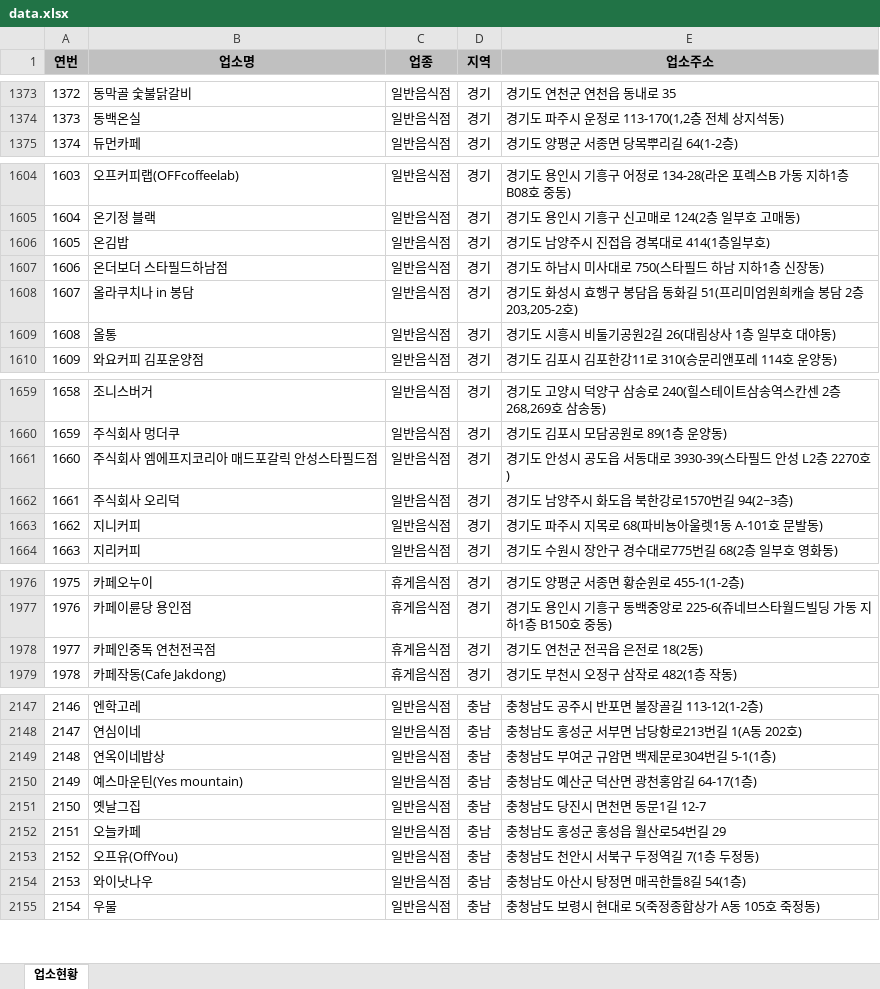
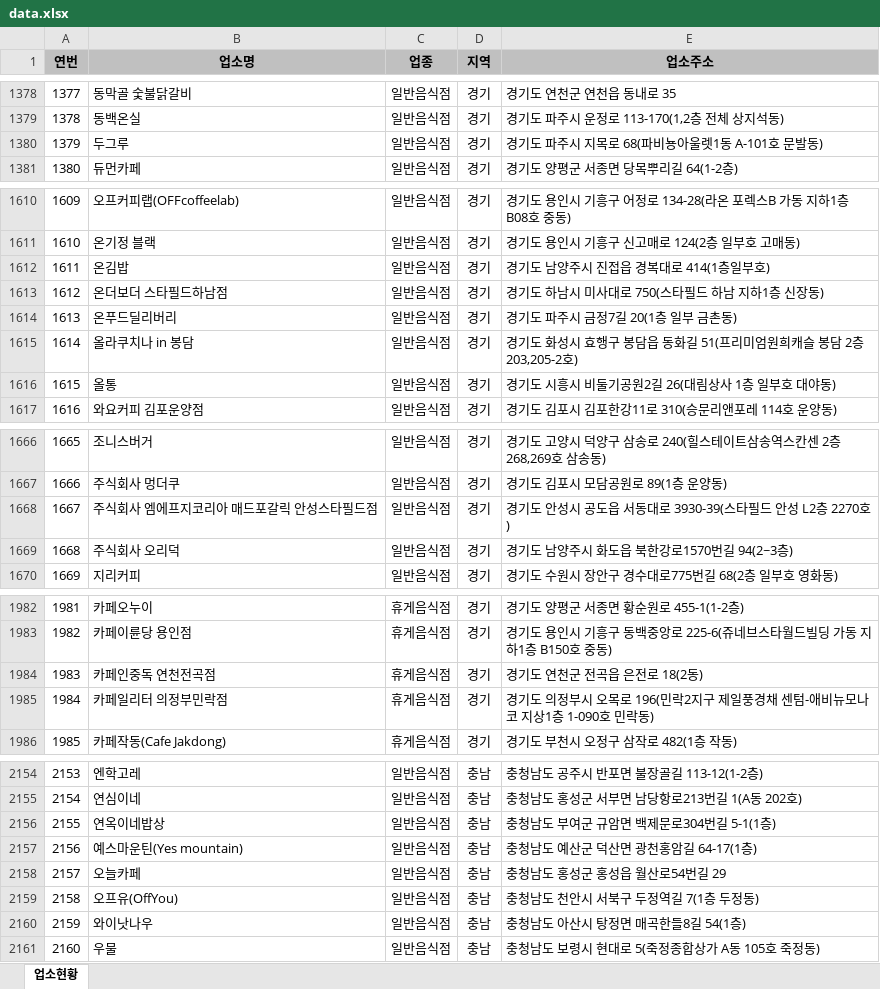
Before and after one commit to mumuabba/mumu_search, an Excel workbook: data.xlsx, sheet 업소현황, drawn as a sheet; only a part is shown, gaps mark what is left out; values as stored, in another font and other column widths than the file's, no borders; removed rows and columns are numbered as before the commit, all else as after; the diff covers the shown part only; the diff names each change by its address in the sheet, - before the commit and + after, or states it on an @@ line.

```diff
--- a/data.xlsx (sheet 업소현황)
+++ b/data.xlsx (sheet 업소현황)
@@ column A (연번) renumbered between rows 18 and 2903 @@
+row 1380: 1379 | 두그루 | 일반음식점 | 경기 | 경기도 파주시 지목로 68(파비뇽아울렛1동 A-101호 문발동)
+row 1614: 1613 | 온푸드딜리버리 | 일반음식점 | 경기 | 경기도 파주시 금정7길 20(1층 일부 금촌동)
-row 1663: 1662 | 지니커피 | 일반음식점 | 경기 | 경기도 파주시 지목로 68(파비뇽아울렛1동 A-101호 문발동)
+row 1985: 1984 | 카페일리터 의정부민락점 | 휴게음식점 | 경기 | 경기도 의정부시 오목로 196(민락2지구 제일풍경채 센텀-애비뉴모나코 지상1층 1-090호 민락동)
-row 2151: 2150 | 옛날그집 | 일반음식점 | 충남 | 충청남도 당진시 면천면 동문1길 12-7
```
Also changed, not shown: 9 added rows, 3 removed rows, 3 moved rows and 1 edited cell elsewhere in this sheet, 2 other files.
